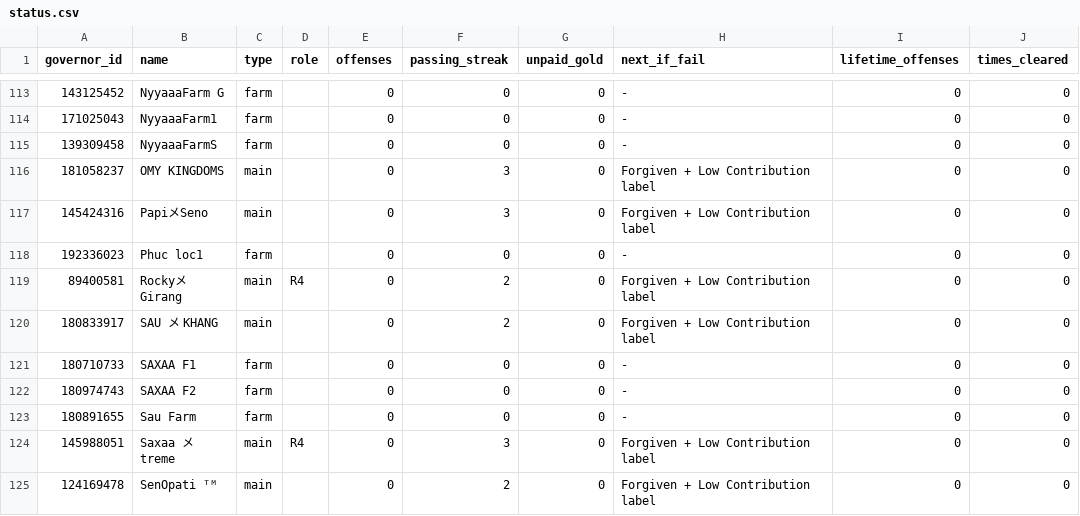
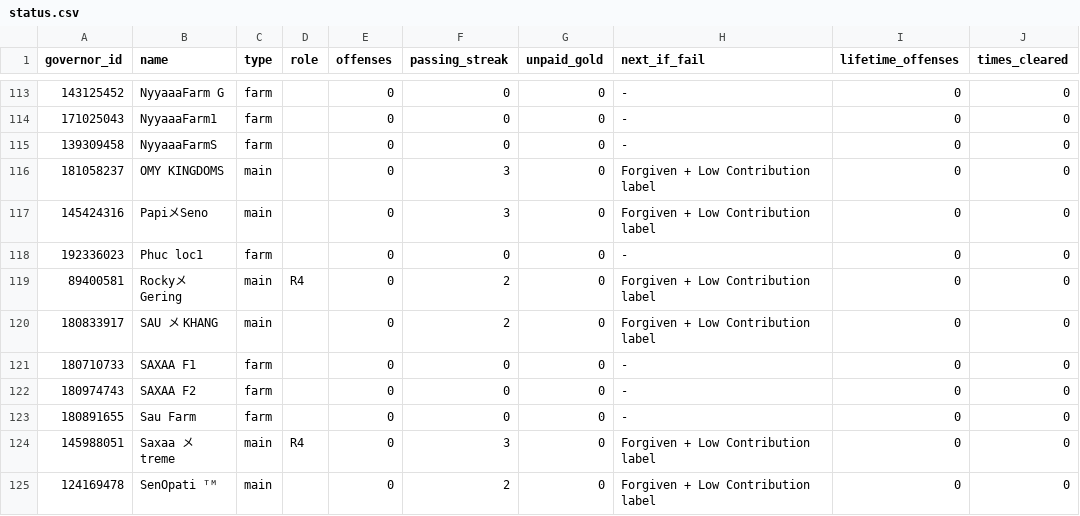
Before and after one commit to rizkyekoputra/rok-3514, a CSV file: tracker/status.csv, drawn as a sheet; only a part is shown, gaps mark what is left out; the diff names each change by its address in the sheet, - before the commit and + after, or states it on an @@ line.

```diff
--- a/tracker/status.csv
+++ b/tracker/status.csv
-B119 (name): RockyメGirang
+B119 (name): RockyメGering
```
Also changed, not shown: tracker/accounts.csv, tracker/fines_online.csv, 9 other files.
